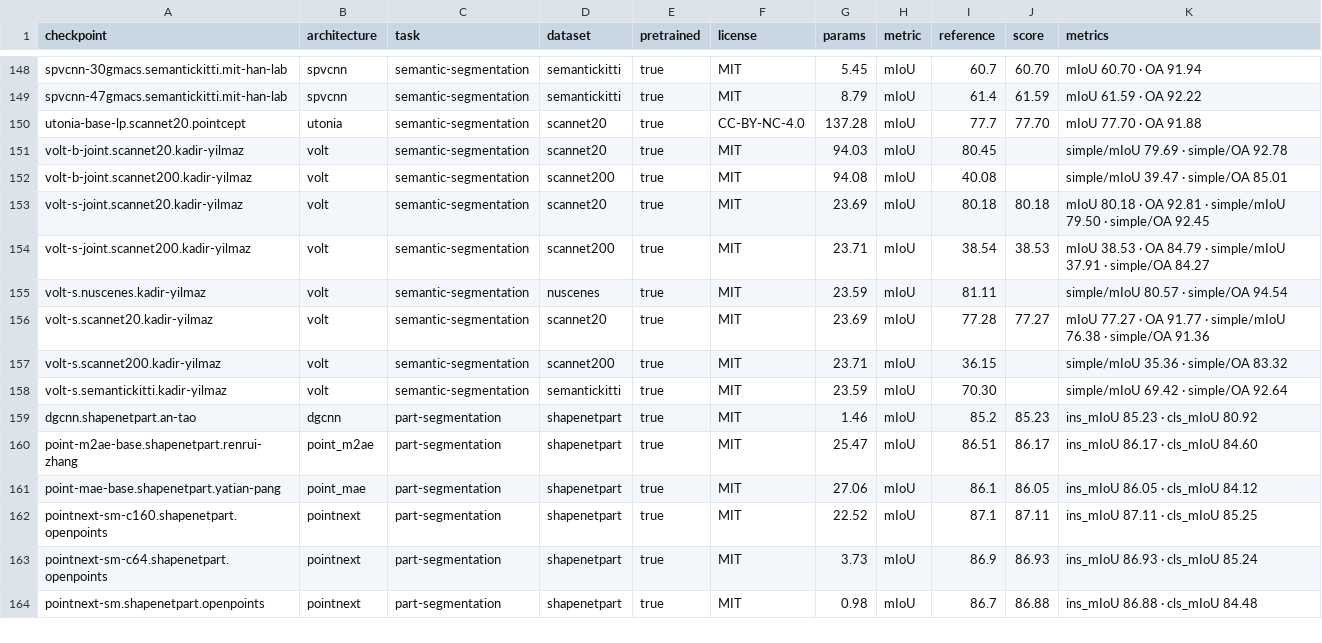
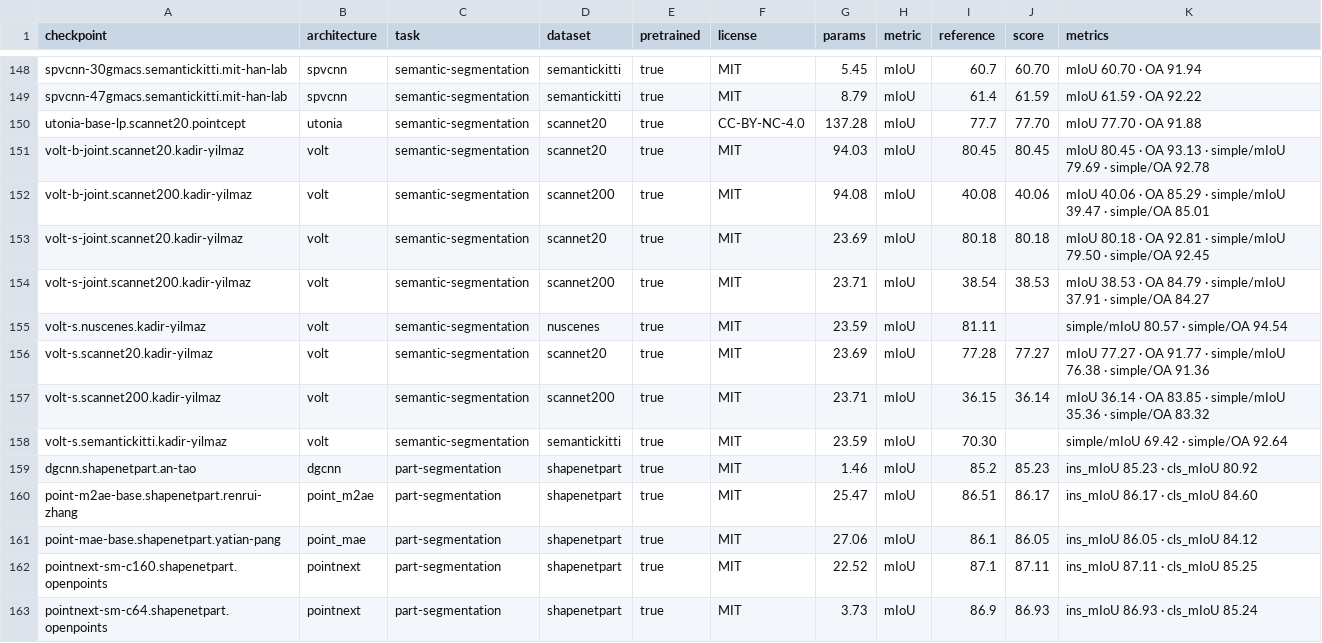
Before and after one commit to arthurdjn/pytorch-pointcloud, a CSV file: docs/data/models.csv, drawn as a sheet; only a part is shown, gaps mark what is left out; the shorter side is filled out with more unchanged rows.

Commit message:
feat: add the volt scannet200 and joint base scores

```diff
--- a/docs/data/models.csv
+++ b/docs/data/models.csv
@@ -150,4 +150,4 @@ spvcnn-47gmacs.semantickitti.mit-han-lab,spvcnn,semantic-segmentation,semanticki
 utonia-base-lp.scannet20.pointcept,utonia,semantic-segmentation,scannet20,true,CC-BY-NC-4.0,137.28,mIoU,77.7,77.70,mIoU 77.70 · OA 91.88
-volt-b-joint.scannet20.kadir-yilmaz,volt,semantic-segmentation,scannet20,true,MIT,94.03,mIoU,80.45,,simple/mIoU 79.69 · simple/OA 92.78
-volt-b-joint.scannet200.kadir-yilmaz,volt,semantic-segmentation,scannet200,true,MIT,94.08,mIoU,40.08,,simple/mIoU 39.47 · simple/OA 85.01
+volt-b-joint.scannet20.kadir-yilmaz,volt,semantic-segmentation,scannet20,true,MIT,94.03,mIoU,80.45,80.45,mIoU 80.45 · OA 93.13 · simple/mIoU 79.69 · simple/OA 92.78
+volt-b-joint.scannet200.kadir-yilmaz,volt,semantic-segmentation,scannet200,true,MIT,94.08,mIoU,40.08,40.06,mIoU 40.06 · OA 85.29 · simple/mIoU 39.47 · simple/OA 85.01
 volt-s-joint.scannet20.kadir-yilmaz,volt,semantic-segmentation,scannet20,true,MIT,23.69,mIoU,80.18,80.18,mIoU 80.18 · OA 92.81 · simple/mIoU 79.50 · simple/OA 92.45
@@ -156,3 +156,3 @@ volt-s.nuscenes.kadir-yilmaz,volt,semantic-segmentation,nuscenes,true,MIT,23.59,
 volt-s.scannet20.kadir-yilmaz,volt,semantic-segmentation,scannet20,true,MIT,23.69,mIoU,77.28,77.27,mIoU 77.27 · OA 91.77 · simple/mIoU 76.38 · simple/OA 91.36
-volt-s.scannet200.kadir-yilmaz,volt,semantic-segmentation,scannet200,true,MIT,23.71,mIoU,36.15,,simple/mIoU 35.36 · simple/OA 83.32
+volt-s.scannet200.kadir-yilmaz,volt,semantic-segmentation,scannet200,true,MIT,23.71,mIoU,36.15,36.14,mIoU 36.14 · OA 83.85 · simple/mIoU 35.36 · simple/OA 83.32
 volt-s.semantickitti.kadir-yilmaz,volt,semantic-segmentation,semantickitti,true,MIT,23.59,mIoU,70.30,,simple/mIoU 69.42 · simple/OA 92.64
```
Also changed, not shown: 1 other file.
